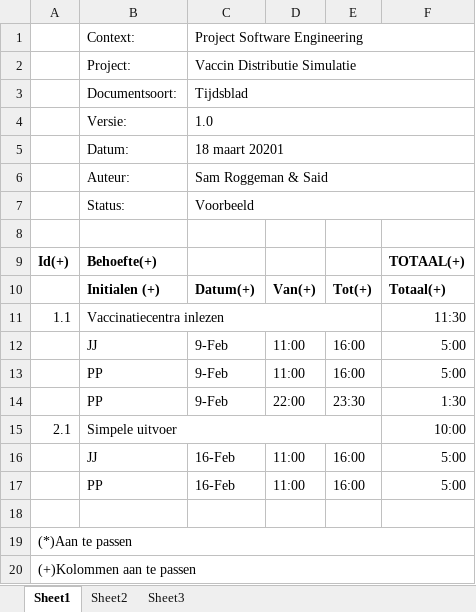
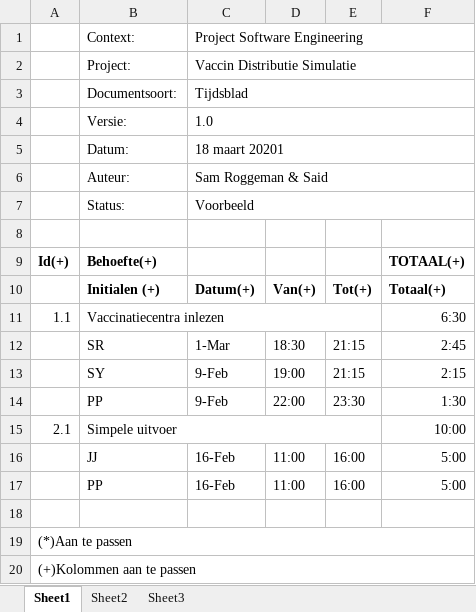
Before and after one commit to Sam-Roggeman/ProjectPSE, an Excel workbook: TijdTmpl.xlsx, sheet Sheet1, drawn as a sheet; values as stored, in another font and other column widths than the file's, no borders; removed rows and columns are numbered as before the commit, all else as after; the diff names each change by its address in the sheet, - before the commit and + after, or states it on an @@ line.

```diff
--- a/TijdTmpl.xlsx (sheet Sheet1)
+++ b/TijdTmpl.xlsx (sheet Sheet1)
-F11: 11:30
+F11: 6:30
-row 12:  | JJ | 9-Feb | 11:00 | 16:00 | 5:00
-row 13:  | PP | 9-Feb | 11:00 | 16:00 | 5:00
+row 12:  | SR | 1-Mar | 18:30 | 21:15 | 2:45
+row 13:  | SY | 9-Feb | 19:00 | 21:15 | 2:15
```
Also changed, not shown: 1 other file.
